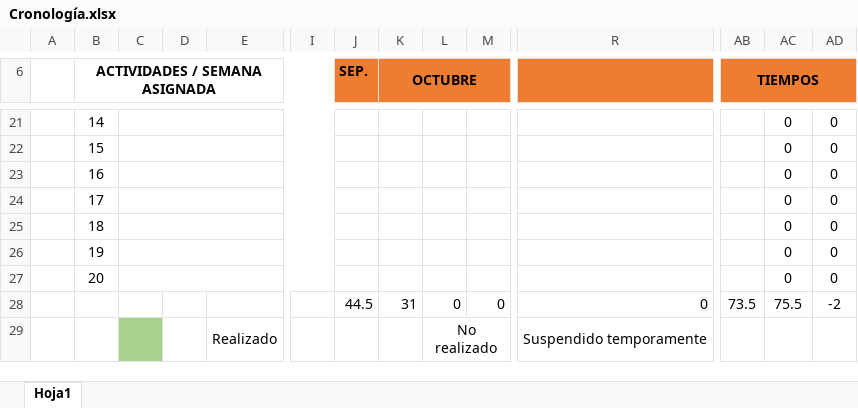
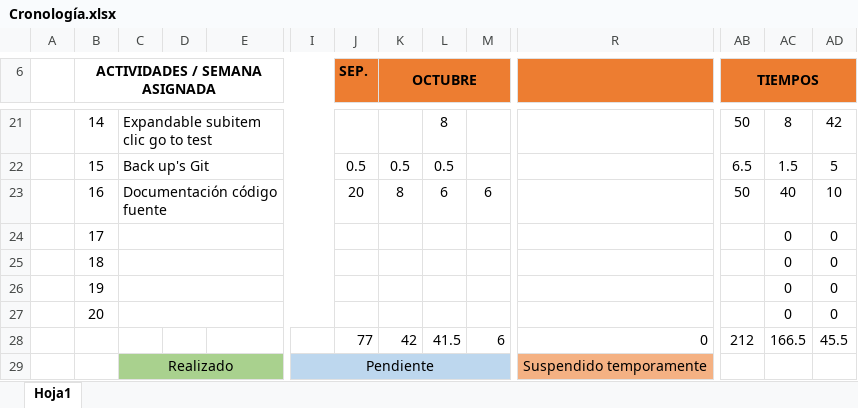
Before and after one commit to DavidBernalGonzalez/iMosso, an Excel workbook: documentacion/Cronología.xlsx, sheet Hoja1, drawn as a sheet; only a part is shown, gaps mark what is left out; values as stored, in another font and other column widths than the file's, no borders; conditional formats not drawn; removed rows and columns are numbered as before the commit, all else as after; rows hold the shown columns only; the diff covers the shown part only; the diff names each change by its address in the sheet, - before the commit and + after, or states it on an @@ line.

Commit message:
17/10/18 David --> Introducción + estudio mercado + analisis de competencia + cronograma + sistema de JSON + test temporal + Expandable List View

```diff
--- a/documentacion/Cronología.xlsx (sheet Hoja1)
+++ b/documentacion/Cronología.xlsx (sheet Hoja1)
-C21: (empty)
+C21: Expandable subitem clic go to test
-L21: (empty)
+L21: 8
-AB21 (TIEMPOS): (empty)
+AB21 (TIEMPOS): 50
-AC21: 0
+AC21: 8
-AD21: 0
+AD21: 42
-C22: (empty)
+C22: Back up's Git
-J22 (SEP.): (empty)
+J22 (SEP.): 0.5
-K22 (OCTUBRE): (empty)
+K22 (OCTUBRE): 0.5
-L22: (empty)
+L22: 0.5
-AB22 (TIEMPOS): (empty)
+AB22 (TIEMPOS): 6.5
-AC22: 0
+AC22: 1.5
-AD22: 0
+AD22: 5
-C23: (empty)
+C23: Documentación código fuente
-J23 (SEP.): (empty)
+J23 (SEP.): 20
-K23 (OCTUBRE): (empty)
+K23 (OCTUBRE): 8
-L23: (empty)
+L23: 6
-M23: (empty)
+M23: 6
-AB23 (TIEMPOS): (empty)
+AB23 (TIEMPOS): 50
-AC23: 0
+AC23: 40
-AD23: 0
+AD23: 10
-J28 (SEP.): 44.5
+J28 (SEP.): 77
-K28 (OCTUBRE): 31
+K28 (OCTUBRE): 42
-L28: 0
+L28: 41.5
-M28: 0
+M28: 6
-AB28 (TIEMPOS): 73.5
+AB28 (TIEMPOS): 212
-AC28: 75.5
+AC28: 166.5
-AD28: -2
+AD28: 45.5
-row 29:  |  |  |  | Realizado |  |  |  | No realizado |  | Suspendido temporamente
+row 29:  |  | Realizado |  |  | Pendiente |  |  |  |  | Suspendido temporamente
```
Also changed, not shown: 23 edited cells and cell formats elsewhere in this sheet, 22 other files.
